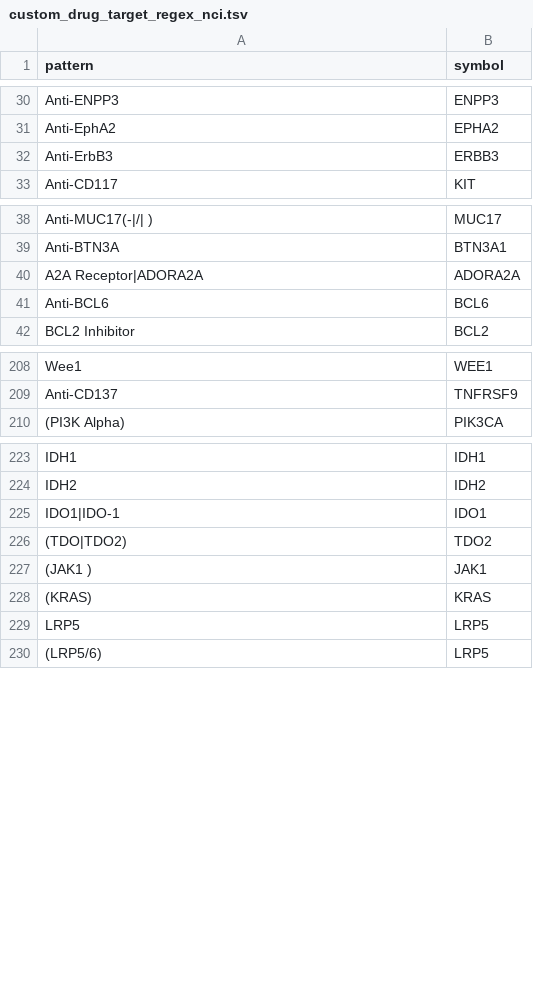
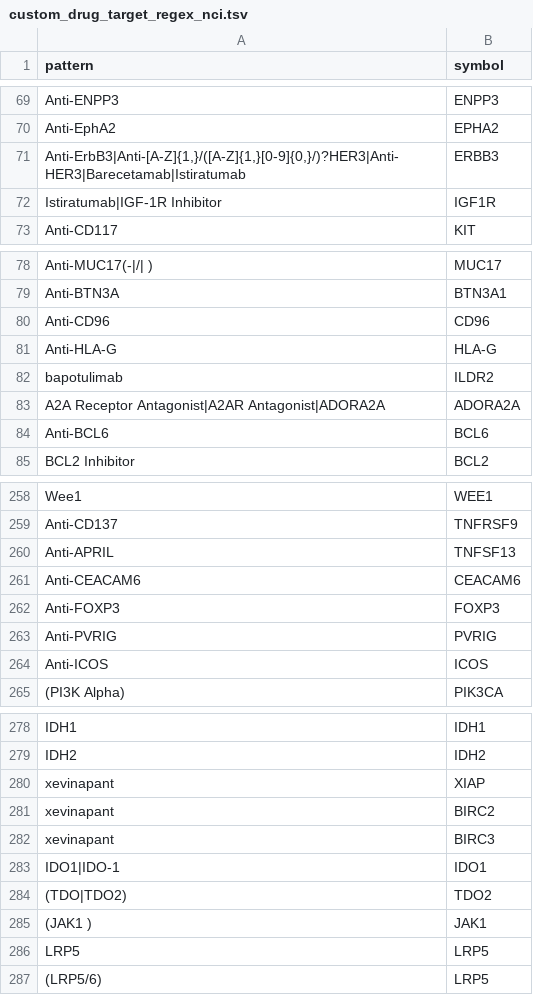
Before and after one commit to sigven/pharmOncoX, a TSV file: data-raw/custom_drug_target_regex_nci.tsv, drawn as a sheet; only a part is shown, gaps mark what is left out; the diff covers the shown part only.

```diff
--- a/data-raw/custom_drug_target_regex_nci.tsv
+++ b/data-raw/custom_drug_target_regex_nci.tsv
@@ -31,3 +70,4 @@ Anti-ENPP3	ENPP3
 Anti-EphA2	EPHA2
-Anti-ErbB3	ERBB3
+Anti-ErbB3|Anti-[A-Z]{1,}/([A-Z]{1,}[0-9]{0,}/)?HER3|Anti-HER3|Barecetamab|Istiratumab	ERBB3
+Istiratumab|IGF-1R Inhibitor	IGF1R
 Anti-CD117	KIT
@@ -39,3 +79,6 @@ Anti-MUC17(-|/| )	MUC17
 Anti-BTN3A	BTN3A1
-A2A Receptor|ADORA2A	ADORA2A
+Anti-CD96	CD96
+Anti-HLA-G	HLA-G
+bapotulimab	ILDR2
+A2A Receptor Antagonist|A2AR Antagonist|ADORA2A	ADORA2A
 Anti-BCL6	BCL6
@@ -209,2 +259,7 @@ Wee1	WEE1
 Anti-CD137	TNFRSF9
+Anti-APRIL	TNFSF13
+Anti-CEACAM6	CEACAM6
+Anti-FOXP3	FOXP3
+Anti-PVRIG	PVRIG
+Anti-ICOS	ICOS
 (PI3K Alpha)	PIK3CA
@@ -224,2 +279,5 @@ IDH1	IDH1
 IDH2	IDH2
+xevinapant	XIAP
+xevinapant	BIRC2
+xevinapant	BIRC3
 IDO1|IDO-1	IDO1
@@ -227,3 +285,2 @@ IDO1|IDO-1	IDO1
 (JAK1 )	JAK1
-(KRAS)	KRAS
 LRP5	LRP5
```
Also changed, not shown: 55 added rows, 2 removed rows and 19 edited cells elsewhere in this file, 1 other file.
